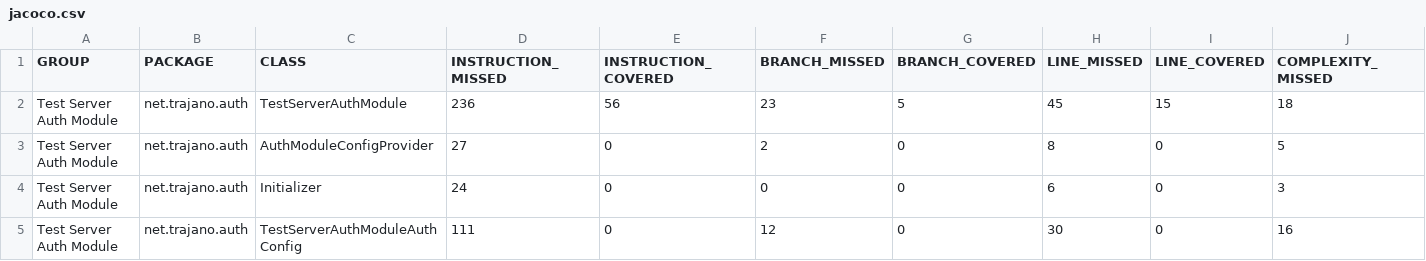
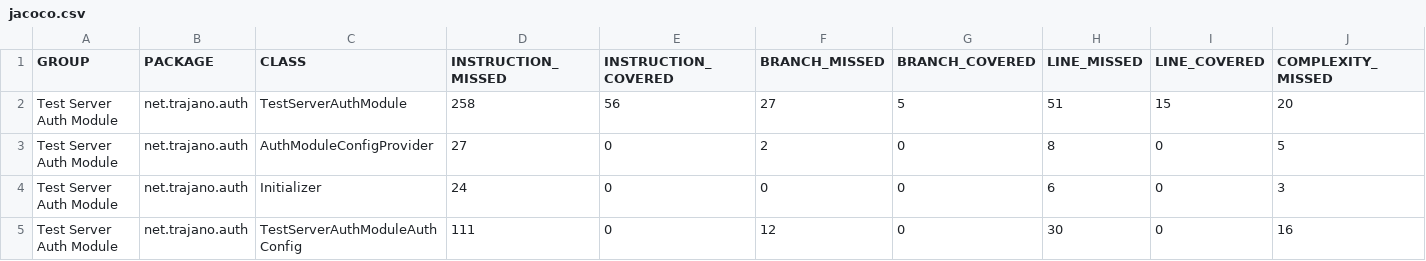
Before and after one commit to trajano/jaspic-tester, a CSV file: test-server-auth-module/jacoco/jacoco.csv, drawn as a sheet; only a part is shown; the diff names each change by its address in the sheet, - before the commit and + after, or states it on an @@ line.

```diff
--- a/test-server-auth-module/jacoco/jacoco.csv
+++ b/test-server-auth-module/jacoco/jacoco.csv
-D2 (INSTRUCTION_MISSED): 236
+D2 (INSTRUCTION_MISSED): 258
-F2 (BRANCH_MISSED): 23
+F2 (BRANCH_MISSED): 27
-H2 (LINE_MISSED): 45
+H2 (LINE_MISSED): 51
-J2 (COMPLEXITY_MISSED): 18
+J2 (COMPLEXITY_MISSED): 20
```
Also changed, not shown: 46 other files.
